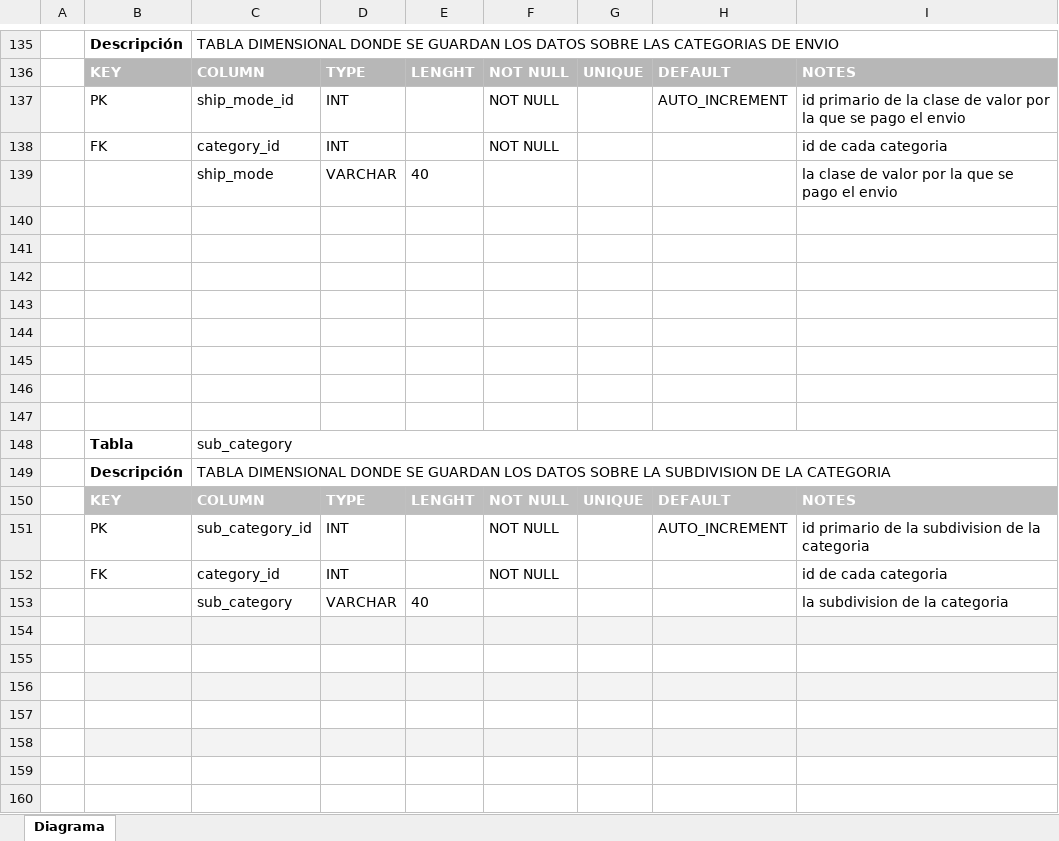
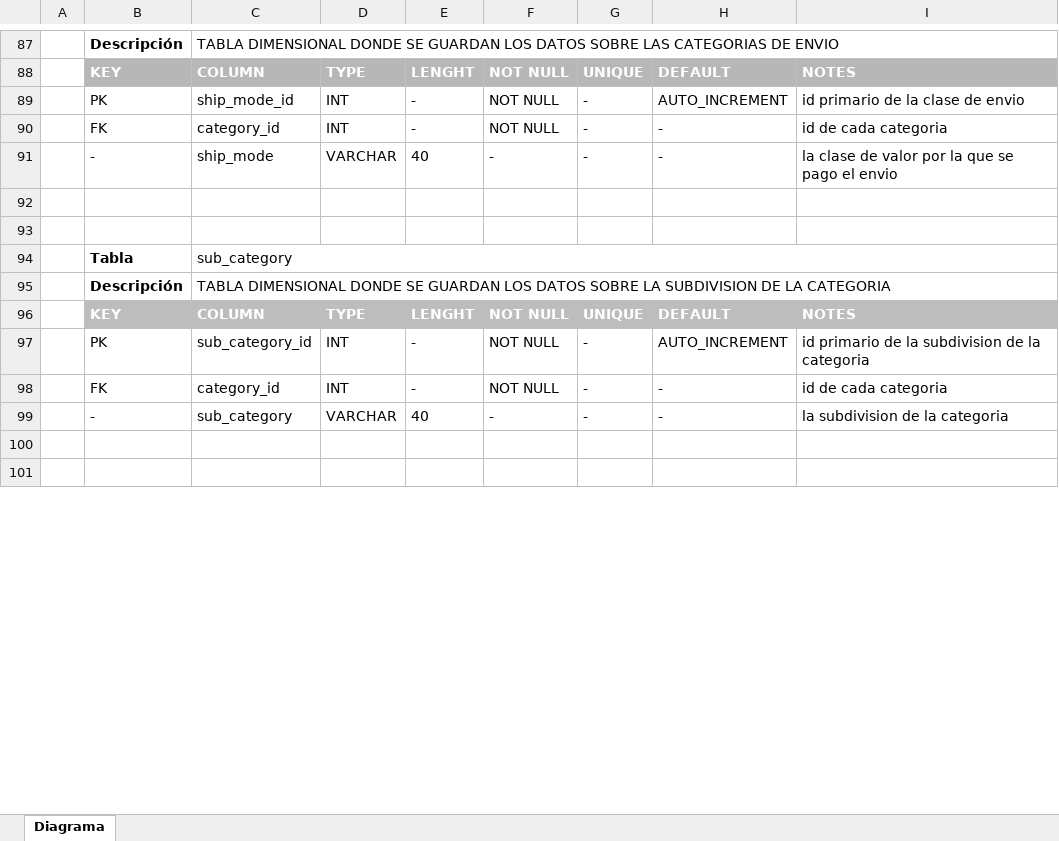
Before and after one commit to marquezlucas/curso-sql, an Excel workbook: Diagrama-Márquez.xlsx, sheet Diagrama, drawn as a sheet; only a part is shown, gaps mark what is left out; the shorter side is filled out with more unchanged rows; values as stored, in another font and other column widths than the file's, no borders; charts and pictures and table styles not drawn; removed rows and columns are numbered as before the commit, all else as after; the diff covers the shown part only; the diff names each change by its address in the sheet, - before the commit and + after, or states it on an @@ line.

```diff
--- a/Diagrama-Márquez.xlsx (sheet Diagrama)
+++ b/Diagrama-Márquez.xlsx (sheet Diagrama)
-E89:E90: (empty)
+E89:E90: -
-G89:G90: (empty)
+G89:G90: -
-I89: …clase de valor por la que se pago el envio
+I89: …clase de envio
-H90: (empty)
+H90: -
-row 139:  |  | ship_mode | VARCHAR | 40 |  |  |  | la clase de valor por la que se pago el envio
-row 91: (empty)
+row 91:  | - | ship_mode | VARCHAR | 40 | - | - | - | la clase de valor por la que se pago el envio
-row 141: (empty)
-row 142: (empty)
-row 143: (empty)
-row 144: (empty)
-row 145: (empty)
-E97:E98: (empty)
+E97:E98: -
-G97:G98: (empty)
+G97:G98: -
-H98: (empty)
+H98: -
-row 153:  |  | sub_category | VARCHAR | 40 |  |  |  | la subdivision de la categoria
-row 99: (empty)
+row 99:  | - | sub_category | VARCHAR | 40 | - | - | - | la subdivision de la categoria
-B99:I99 fill: #F3F3F3
+B99:I99 fill: none
-row 155: (empty)
-row 156: (empty)
-row 157: (empty)
-row 158: (empty)
-row 159: (empty)
```
Also changed, not shown: 2 added rows, 55 removed rows, 120 edited cells and cell formats elsewhere in this sheet, 2 other files.
